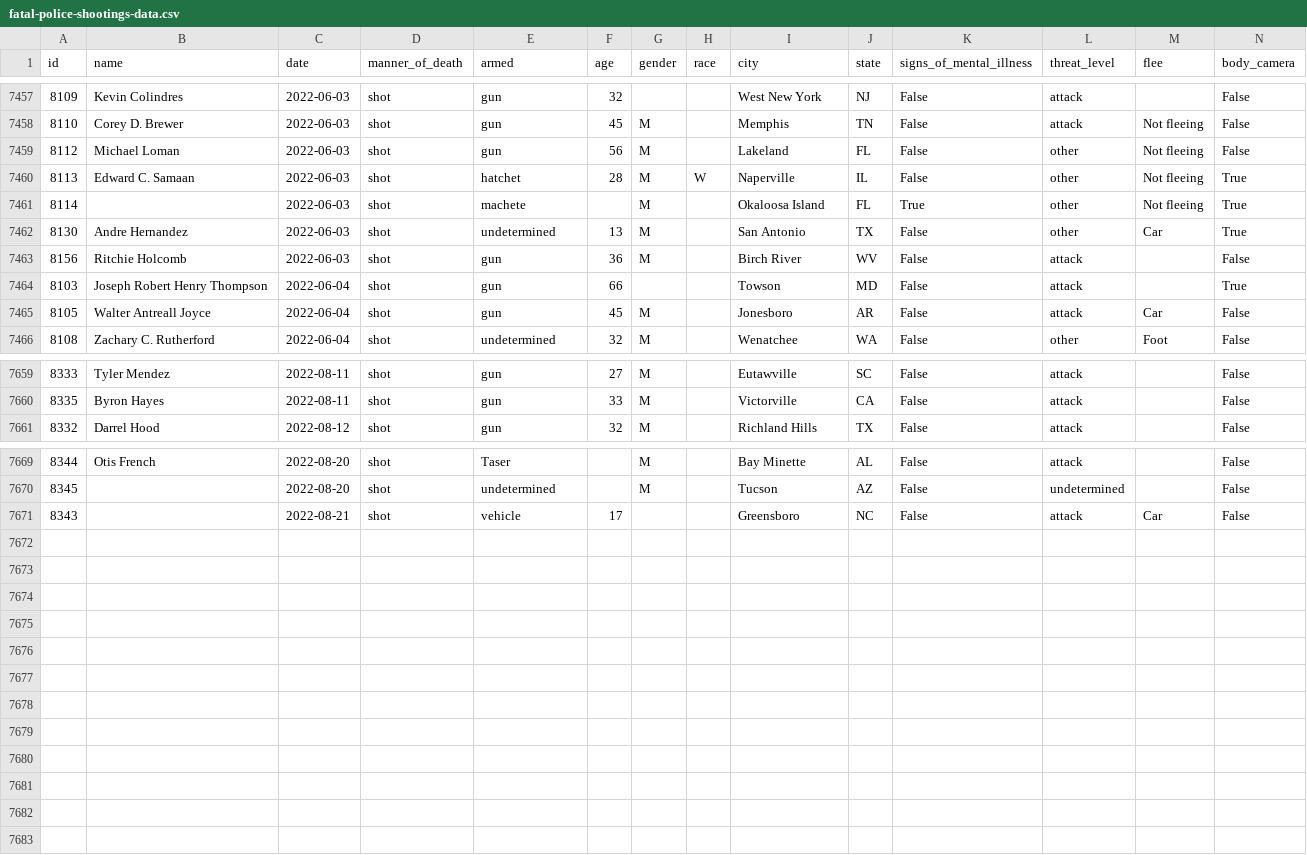
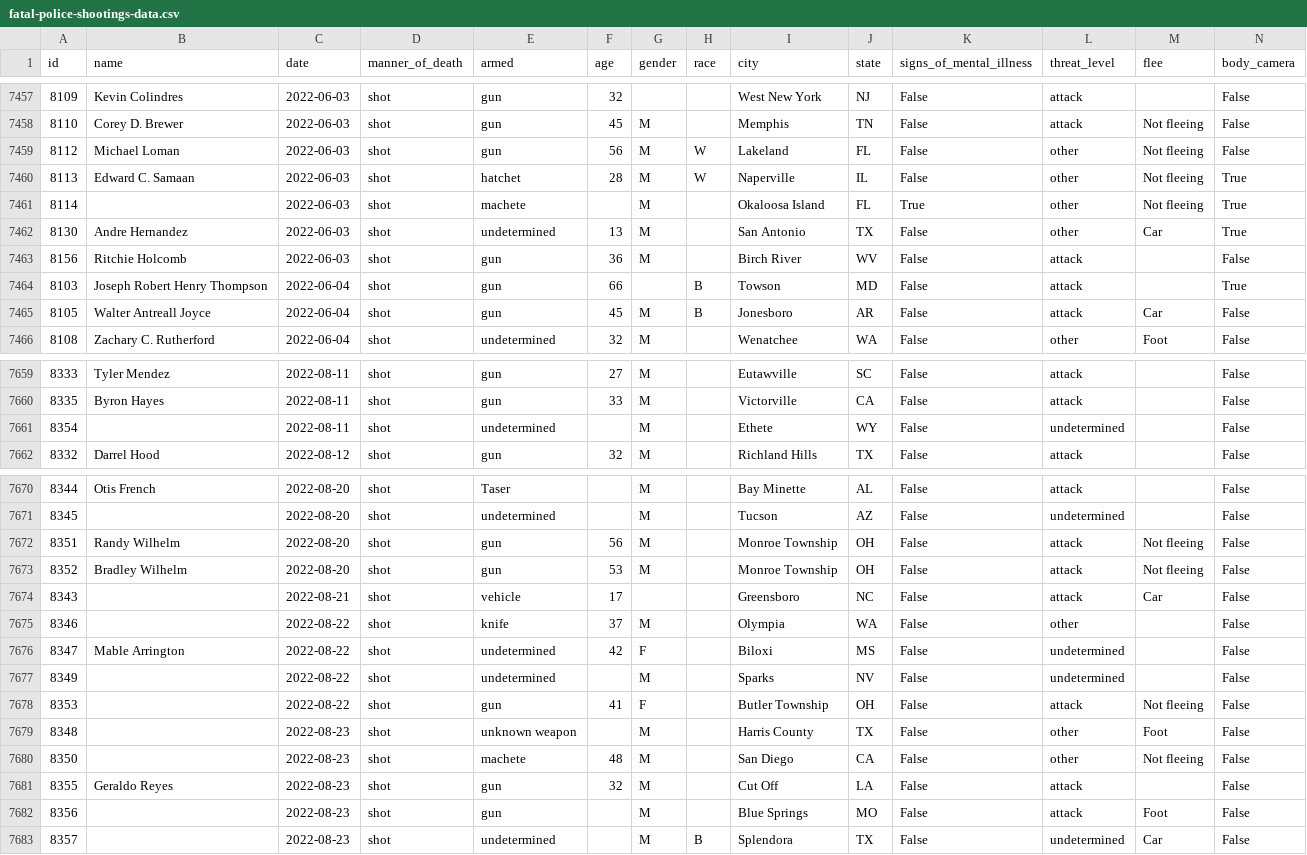
Before and after one commit to washingtonpost/data-police-shootings, a CSV file: fatal-police-shootings-data.csv, drawn as a sheet; only a part is shown, gaps mark what is left out; rows hold the shown columns only; the diff names each change by its address in the sheet, - before the commit and + after, or states it on an @@ line.

Commit message:
7682 people have been shot and killed by police since Jan. 1, 2015.

```diff
--- a/fatal-police-shootings-data.csv
+++ b/fatal-police-shootings-data.csv
-H7459 (race): (empty)
+H7459 (race): W
-H7464:H7465 (race): (empty)
+H7464:H7465 (race): B
+row 7661: 8354 |  | 2022-08-11 | shot | undetermined |  | M |  | Ethete | WY | False | undetermined |  | False
+row 7672: 8351 | Randy Wilhelm | 2022-08-20 | shot | gun | 56 | M |  | Monroe Township | OH | False | attack | Not fleeing | False
+row 7673: 8352 | Bradley Wilhelm | 2022-08-20 | shot | gun | 53 | M |  | Monroe Township | OH | False | attack | Not fleeing | False
+row 7675: 8346 |  | 2022-08-22 | shot | knife | 37 | M |  | Olympia | WA | False | other |  | False
+row 7676: 8347 | Mable Arrington | 2022-08-22 | shot | undetermined | 42 | F |  | Biloxi | MS | False | undetermined |  | False
+row 7677: 8349 |  | 2022-08-22 | shot | undetermined |  | M |  | Sparks | NV | False | undetermined |  | False
+row 7678: 8353 |  | 2022-08-22 | shot | gun | 41 | F |  | Butler Township | OH | False | attack | Not fleeing | False
+row 7679: 8348 |  | 2022-08-23 | shot | unknown weapon |  | M |  | Harris County | TX | False | other | Foot | False
+row 7680: 8350 |  | 2022-08-23 | shot | machete | 48 | M |  | San Diego | CA | False | other | Not fleeing | False
+row 7681: 8355 | Geraldo Reyes | 2022-08-23 | shot | gun | 32 | M |  | Cut Off | LA | False | attack |  | False
+row 7682: 8356 |  | 2022-08-23 | shot | gun |  | M |  | Blue Springs | MO | False | attack | Foot | False
+row 7683: 8357 |  | 2022-08-23 | shot | undetermined |  | M | B | Splendora | TX | False | undetermined | Car | False
```
